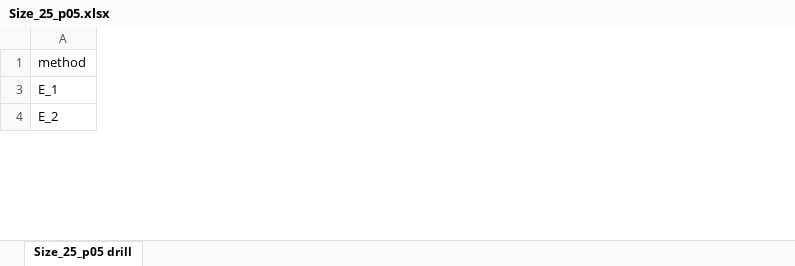
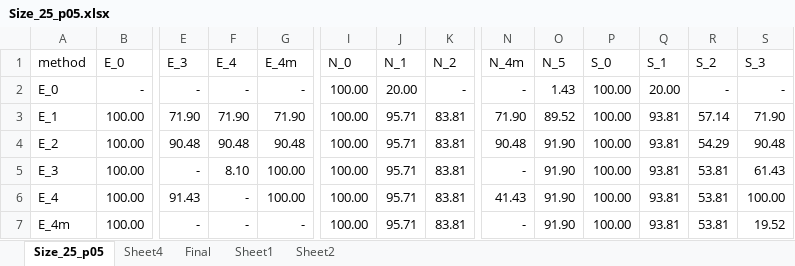
Before and after one commit to GlebFu/HetRobust, an Excel workbook: Price is right/Size_25_p05.xlsx, sheet Size_25_p05, drawn as a sheet; only a part is shown, gaps mark what is left out; values as stored, in another font and other column widths than the file's, no borders; conditional formats not drawn; rows hold the shown columns only; the diff covers the shown part only; the diff names each change by its address in the sheet, - before the commit and + after, or states it on an @@ line.

```diff
--- a/Price is right/Size_25_p05.xlsx (sheet Size_25_p05)
+++ b/Price is right/Size_25_p05.xlsx (sheet Size_25_p05)
-sheet tab: Size_25_p05 drill
+sheet tab: Size_25_p05
+sheet tab: Sheet4
+sheet tab: Final
+sheet tab: Sheet1
+sheet tab: Sheet2
@@ column B (E_0) unhidden, rows 3-4: 100.00 | 100.00 @@
@@ column E (E_3) unhidden, rows 3-4: 71.90 | 90.48 @@
@@ column F (E_4) unhidden, rows 3-4: 71.90 | 90.48 @@
@@ column G (E_4m) unhidden, rows 3-4: 71.90 | 90.48 @@
@@ column I (N_0) unhidden, rows 3-4: 100.00 | 100.00 @@
@@ column J (N_1) unhidden, rows 3-4: 95.71 | 95.71 @@
@@ column K (N_2) unhidden, rows 3-4: 83.81 | 83.81 @@
@@ column N (N_4m) unhidden, rows 3-4: 71.90 | 90.48 @@
@@ column O (N_5) unhidden, rows 3-4: 89.52 | 91.90 @@
@@ column P (S_0) unhidden, rows 3-4: 100.00 | 100.00 @@
@@ column Q (S_1) unhidden, rows 3-4: 93.81 | 93.81 @@
@@ column R (S_2) unhidden, rows 3-4: 57.14 | 54.29 @@
@@ column S (S_3) unhidden, rows 3-4: 71.90 | 90.48 @@
+row 2: E_0 | - | - | - | - | 100.00 | 20.00 | - | - | 1.43 | 100.00 | 20.00 | - | -
+row 5: E_3 | 100.00 | - | 8.10 | 100.00 | 100.00 | 95.71 | 83.81 | - | 91.90 | 100.00 | 93.81 | 53.81 | 61.43
+row 6: E_4 | 100.00 | 91.43 | - | 100.00 | 100.00 | 95.71 | 83.81 | 41.43 | 91.90 | 100.00 | 93.81 | 53.81 | 100.00
+row 7: E_4m | 100.00 | - | - | - | 100.00 | 95.71 | 83.81 | - | 91.90 | 100.00 | 93.81 | 53.81 | 19.52
```
Also changed, not shown: 24 added rows, 15 added columns, 48 edited cells and cell formats elsewhere in this sheet, hidden cells, Price is right/Size_25_p05 v2.xlsx, Price is right/Size_500_p05.xlsx, 5 other files.
